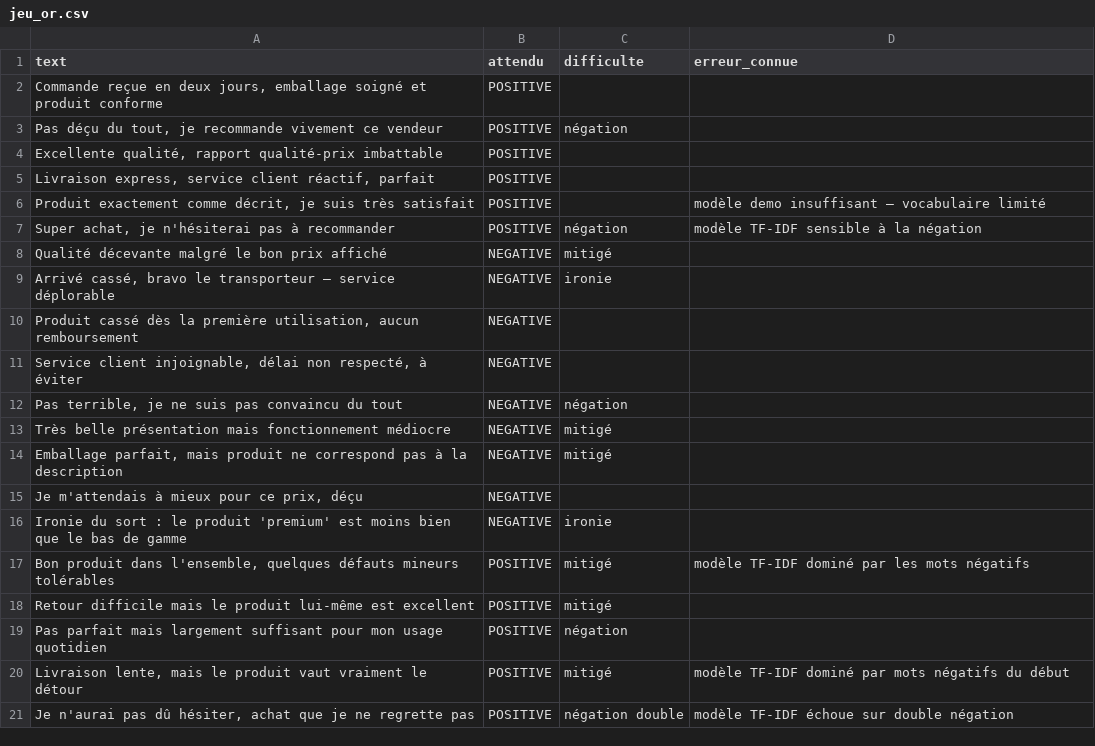
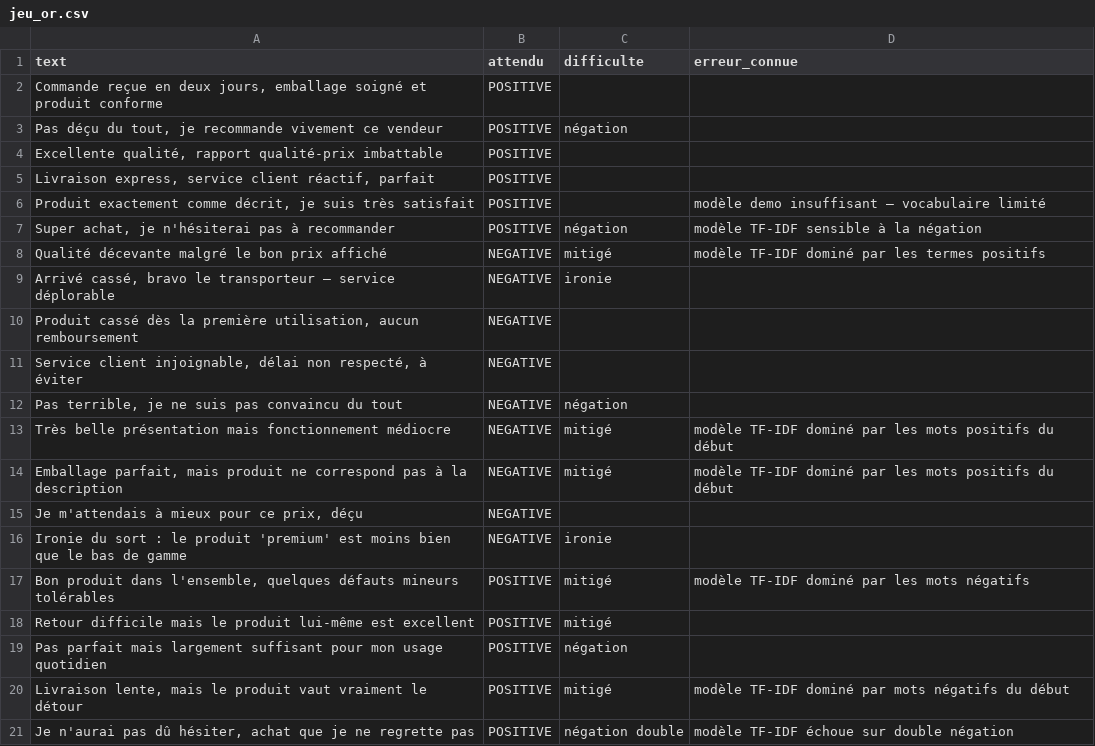
Before and after one commit to anasmouquinee/sentiment-app, a CSV file: data/jeu_or.csv, drawn as a sheet.

```diff
--- a/data/jeu_or.csv
+++ b/data/jeu_or.csv
@@ -7,3 +7,3 @@ text,attendu,difficulte,erreur_connue
 "Super achat, je n'hésiterai pas à recommander",POSITIVE,négation,modèle TF-IDF sensible à la négation
-"Qualité décevante malgré le bon prix affiché",NEGATIVE,mitigé,
+"Qualité décevante malgré le bon prix affiché",NEGATIVE,mitigé,modèle TF-IDF dominé par les termes positifs
 "Arrivé cassé, bravo le transporteur — service déplorable",NEGATIVE,ironie,
@@ -12,4 +12,4 @@ text,attendu,difficulte,erreur_connue
 "Pas terrible, je ne suis pas convaincu du tout",NEGATIVE,négation,
-"Très belle présentation mais fonctionnement médiocre",NEGATIVE,mitigé,
-"Emballage parfait, mais produit ne correspond pas à la description",NEGATIVE,mitigé,
+"Très belle présentation mais fonctionnement médiocre",NEGATIVE,mitigé,modèle TF-IDF dominé par les mots positifs du début
+"Emballage parfait, mais produit ne correspond pas à la description",NEGATIVE,mitigé,modèle TF-IDF dominé par les mots positifs du début
 "Je m'attendais à mieux pour ce prix, déçu",NEGATIVE,,
```
Also changed, not shown: 14 other files.
